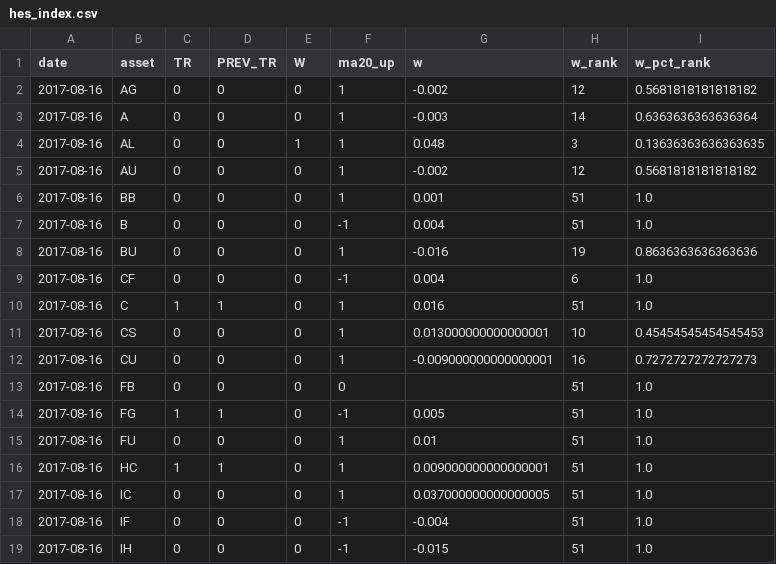
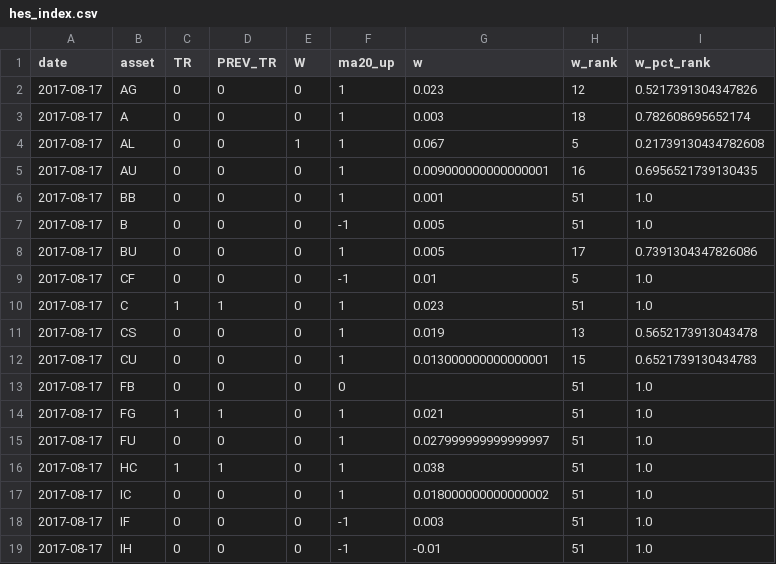
Before and after one commit to alanqian/hes_index, a CSV file: hes_index.csv, drawn as a sheet; only a part is shown; the diff covers the shown part only.

Commit message:
daily update

```diff
--- a/hes_index.csv
+++ b/hes_index.csv
@@ -1,19 +1,19 @@
 date,asset,TR,PREV_TR,W,ma20_up,w,w_rank,w_pct_rank
-2017-08-16,AG,0,0,0,1,-0.002,12,0.5681818181818182
-2017-08-16,A,0,0,0,1,-0.003,14,0.6363636363636364
-2017-08-16,AL,0,0,1,1,0.048,3,0.13636363636363635
-2017-08-16,AU,0,0,0,1,-0.002,12,0.5681818181818182
-2017-08-16,BB,0,0,0,1,0.001,51,1.0
-2017-08-16,B,0,0,0,-1,0.004,51,1.0
-2017-08-16,BU,0,0,0,1,-0.016,19,0.8636363636363636
-2017-08-16,CF,0,0,0,-1,0.004,6,1.0
-2017-08-16,C,1,1,0,1,0.016,51,1.0
-2017-08-16,CS,0,0,0,1,0.013000000000000001,10,0.45454545454545453
-2017-08-16,CU,0,0,0,1,-0.009000000000000001,16,0.7272727272727273
-2017-08-16,FB,0,0,0,0,,51,1.0
-2017-08-16,FG,1,1,0,-1,0.005,51,1.0
-2017-08-16,FU,0,0,0,1,0.01,51,1.0
-2017-08-16,HC,1,1,0,1,0.009000000000000001,51,1.0
-2017-08-16,IC,0,0,0,1,0.037000000000000005,51,1.0
-2017-08-16,IF,0,0,0,-1,-0.004,51,1.0
-2017-08-16,IH,0,0,0,-1,-0.015,51,1.0
+2017-08-17,AG,0,0,0,1,0.023,12,0.5217391304347826
+2017-08-17,A,0,0,0,1,0.003,18,0.782608695652174
+2017-08-17,AL,0,0,1,1,0.067,5,0.21739130434782608
+2017-08-17,AU,0,0,0,1,0.009000000000000001,16,0.6956521739130435
+2017-08-17,BB,0,0,0,1,0.001,51,1.0
+2017-08-17,B,0,0,0,-1,0.005,51,1.0
+2017-08-17,BU,0,0,0,1,0.005,17,0.7391304347826086
+2017-08-17,CF,0,0,0,-1,0.01,5,1.0
+2017-08-17,C,1,1,0,1,0.023,51,1.0
+2017-08-17,CS,0,0,0,1,0.019,13,0.5652173913043478
+2017-08-17,CU,0,0,0,1,0.013000000000000001,15,0.6521739130434783
+2017-08-17,FB,0,0,0,0,,51,1.0
+2017-08-17,FG,1,1,0,1,0.021,51,1.0
+2017-08-17,FU,0,0,0,1,0.027999999999999997,51,1.0
+2017-08-17,HC,1,1,0,1,0.038,51,1.0
+2017-08-17,IC,0,0,0,1,0.018000000000000002,51,1.0
+2017-08-17,IF,0,0,0,-1,0.003,51,1.0
+2017-08-17,IH,0,0,0,-1,-0.01,51,1.0
```
Also changed, not shown: 106 edited cells elsewhere in this file.
